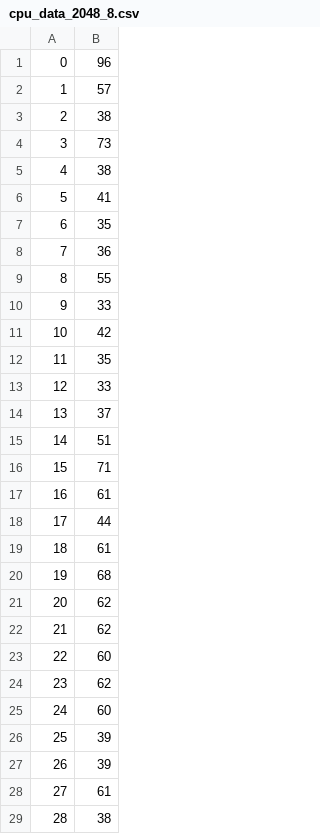
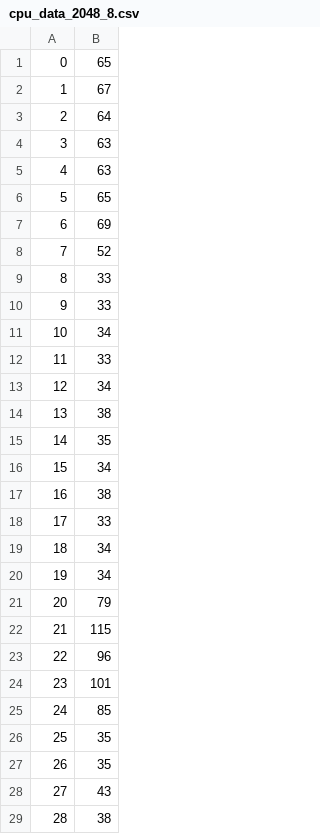
Before and after one commit to migiesmith/Nbody, a CSV file: nbody/Results/cpu_data_2048_8.csv, drawn as a sheet; only a part is shown; the diff covers the shown part only.

```diff
--- a/nbody/Results/cpu_data_2048_8.csv
+++ b/nbody/Results/cpu_data_2048_8.csv
@@ -1,29 +1,29 @@
-0,96
-1,57
-2,38
-3,73
-4,38
-5,41
-6,35
-7,36
-8,55
+0,65
+1,67
+2,64
+3,63
+4,63
+5,65
+6,69
+7,52
+8,33
 9,33
-10,42
-11,35
-12,33
-13,37
-14,51
-15,71
-16,61
-17,44
-18,61
-19,68
-20,62
-21,62
-22,60
-23,62
-24,60
-25,39
-26,39
-27,61
+10,34
+11,33
+12,34
+13,38
+14,35
+15,34
+16,38
+17,33
+18,34
+19,34
+20,79
+21,115
+22,96
+23,101
+24,85
+25,35
+26,35
+27,43
 28,38
```
Also changed, not shown: 66 edited cells elsewhere in this file, nbody/Results/cpu_data_16384_1.csv, nbody/Results/cpu_data_16384_2.csv, 35 other files.
